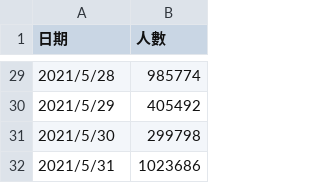
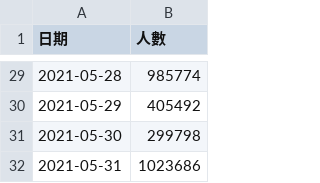
Before and after one commit to 0624036/python10902, a CSV file: database/202105.csv, drawn as a sheet; only a part is shown, gaps mark what is left out; the diff covers the shown part only.

```diff
--- a/database/202105.csv
+++ b/database/202105.csv
@@ -29,4 +29,4 @@
-2021/5/28,985774
-2021/5/29,405492
-2021/5/30,299798
-2021/5/31,1023686
+2021-05-28,985774
+2021-05-29,405492
+2021-05-30,299798
+2021-05-31,1023686
```
Also changed, not shown: 27 edited cells elsewhere in this file, 16 other files.
